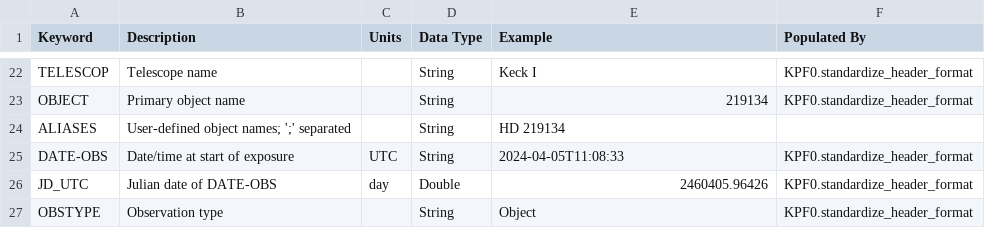
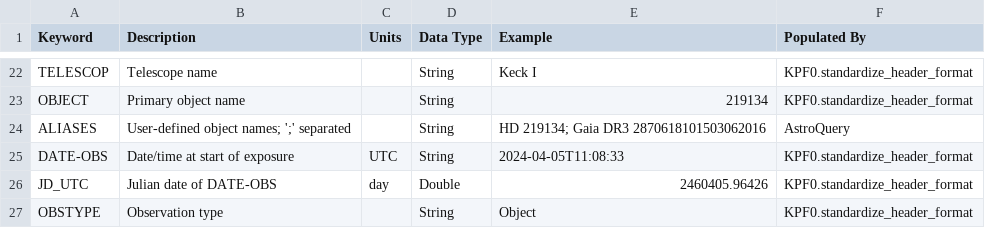
Before and after one commit to Keck-DataReductionPipelines/KPF-Pipeline, a CSV file: docs/source/data_products/PRIMARY-keywords.csv, drawn as a sheet; only a part is shown, gaps mark what is left out.

```diff
--- a/docs/source/data_products/PRIMARY-keywords.csv
+++ b/docs/source/data_products/PRIMARY-keywords.csv
@@ -23,3 +23,3 @@ TELESCOP,Telescope name,,String,Keck I,KPF0.standardize_header_format
 OBJECT,Primary object name,,String,219134,KPF0.standardize_header_format
-ALIASES,User-defined object names; ';' separated,,String,HD 219134,
+ALIASES,User-defined object names; ';' separated,,String,HD 219134; Gaia DR3 2870618101503062016,AstroQuery
 DATE-OBS,Date/time at start of exposure,UTC,String,2024-04-05T11:08:33,KPF0.standardize_header_format
```
Also changed, not shown: kpfpipe/data_models/config/L0-PRIMARY-keywords.csv, 2 other files.
